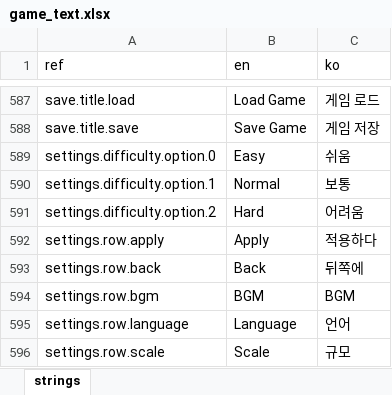
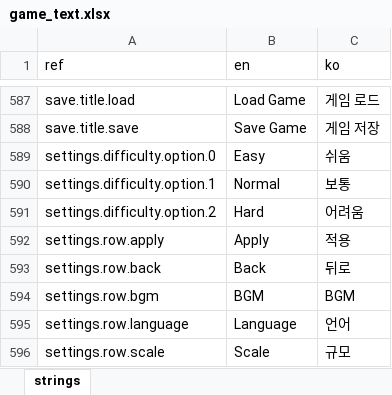
Before and after one commit to miguisanson/DD-Project-GameMaker, an Excel workbook: datafiles/localization/game_text.xlsx, sheet strings, drawn as a sheet; only a part is shown, gaps mark what is left out; values as stored, in another font and other column widths than the file's, no borders; the diff covers the shown part only; the diff names each change by its address in the sheet, - before the commit and + after, or states it on an @@ line.

```diff
--- a/datafiles/localization/game_text.xlsx (sheet strings)
+++ b/datafiles/localization/game_text.xlsx (sheet strings)
-C592 (ko): 적용하다
+C592 (ko): 적용
-C593 (ko): 뒤쪽에
+C593 (ko): 뒤로
```
Also changed, not shown: 23 added rows and 1 edited cell elsewhere in this sheet, 13 other files.
